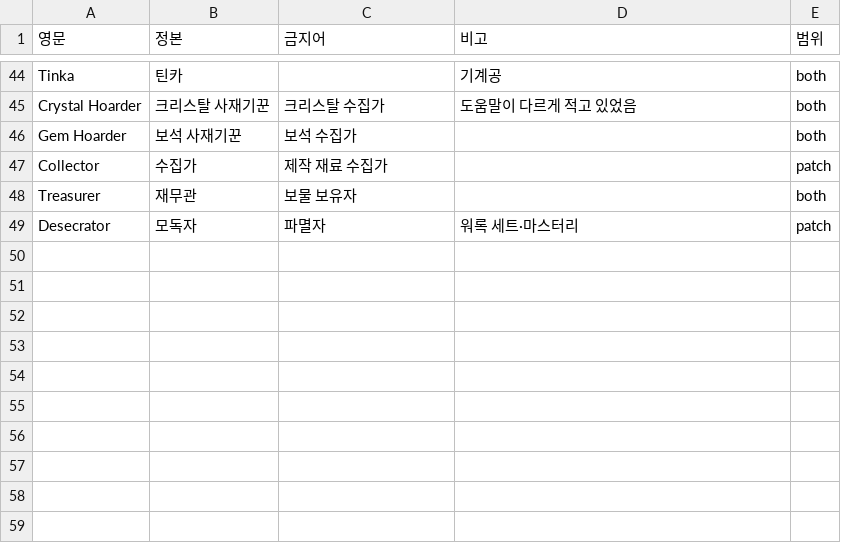
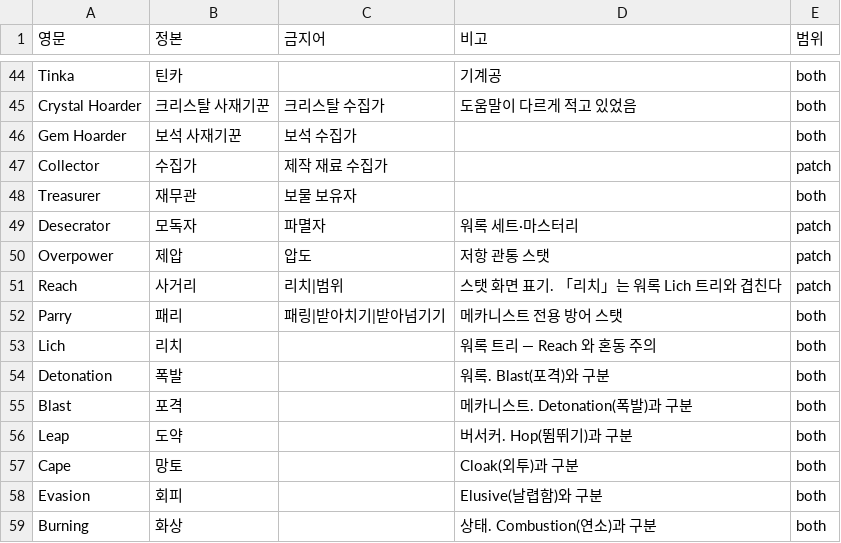
Before and after one commit to Somnium1357/chronicon-warlock-kr, a TSV file: _source/terms.tsv, drawn as a sheet; only a part is shown, gaps mark what is left out; the diff names each change by its address in the sheet, - before the commit and + after, or states it on an @@ line.

```diff
--- a/_source/terms.tsv
+++ b/_source/terms.tsv
+row 50: Overpower | 제압 | 압도 | 저항 관통 스탯 | patch
+row 51: Reach | 사거리 | 리치|범위 | 스탯 화면 표기. 「리치」는 워록 Lich 트리와 겹친다 | patch
+row 52: Parry | 패리 | 패링|받아치기|받아넘기기 | 메카니스트 전용 방어 스탯 | both
+row 53: Lich | 리치 |  | 워록 트리 — Reach 와 혼동 주의 | both
+row 54: Detonation | 폭발 |  | 워록. Blast(포격)와 구분 | both
+row 55: Blast | 포격 |  | 메카니스트. Detonation(폭발)과 구분 | both
+row 56: Leap | 도약 |  | 버서커. Hop(뜀뛰기)과 구분 | both
+row 57: Cape | 망토 |  | Cloak(외투)과 구분 | both
+row 58: Evasion | 회피 |  | Elusive(날렵함)와 구분 | both
+row 59: Burning | 화상 |  | 상태. Combustion(연소)과 구분 | both
```
Also changed, not shown: 4 other files.
